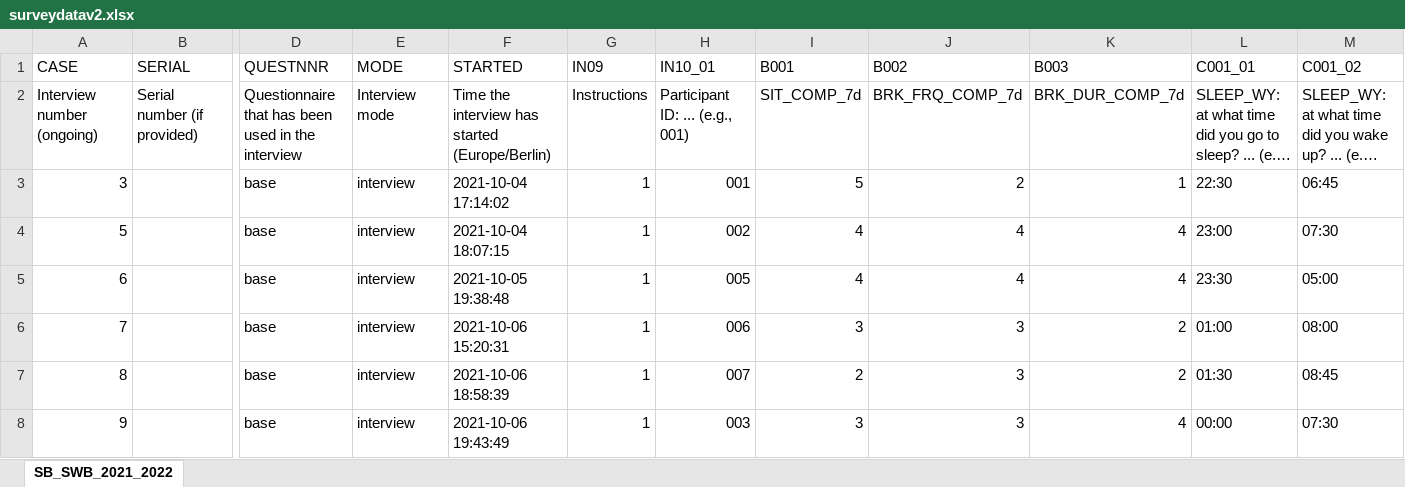
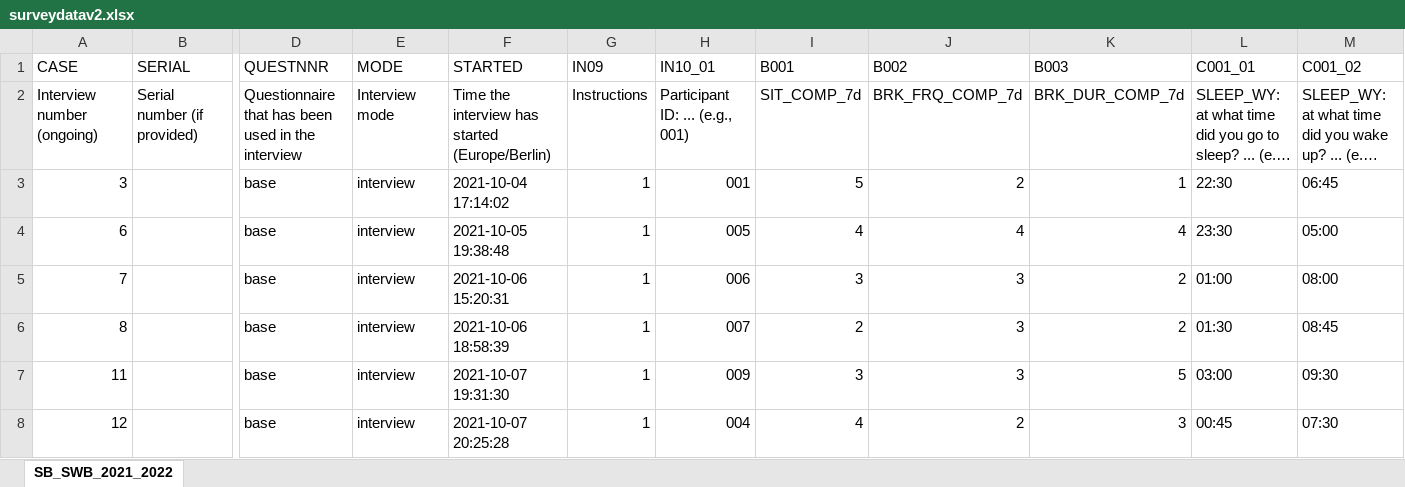
Before and after one commit to Jason-TsangGL/SB-SWB-Analysis, an Excel workbook: surveydatav2.xlsx, sheet SB_SWB_2021_2022, drawn as a sheet; only a part is shown, gaps mark what is left out; the shorter side is filled out with more unchanged rows; long unchanged cells end in …; values as stored, in another font and other column widths than the file's, no cell formats; rows hold the shown columns only; the diff covers the shown part only; the diff names each change by its address in the sheet, - before the commit and + after, or states it on an @@ line.

Commit message:
Data Trouble Shoot
- BL should not align = Removed 02,03,08
- Changed #63 -> #66 (25feb2021)
- #51 Does not exist
- Changed #70 -> #71 (Only 2 70)
- #9 Feb 22 Missing
- #9,10,49 missing third entry
Participant # with only baseline:
1,4,5,6,7,65 (6 Participants)
**NO OF ABOVE CHANGES HAVE BEEN OFFICIALLY APPROVED**

```diff
--- a/surveydatav2.xlsx (sheet SB_SWB_2021_2022)
+++ b/surveydatav2.xlsx (sheet SB_SWB_2021_2022)
-row 4: 5 |  | base | interview | 2021-10-04 18:07:15 | 1 | 002 | 4 | 4 | 4 | 23:00 | 07:30
-row 8: 9 |  | base | interview | 2021-10-06 19:43:49 | 1 | 003 | 3 | 3 | 4 | 00:00 | 07:30
```
Also changed, not shown: 3 removed rows and 6 edited cells elsewhere in this sheet, cell formats, 8 other files.
